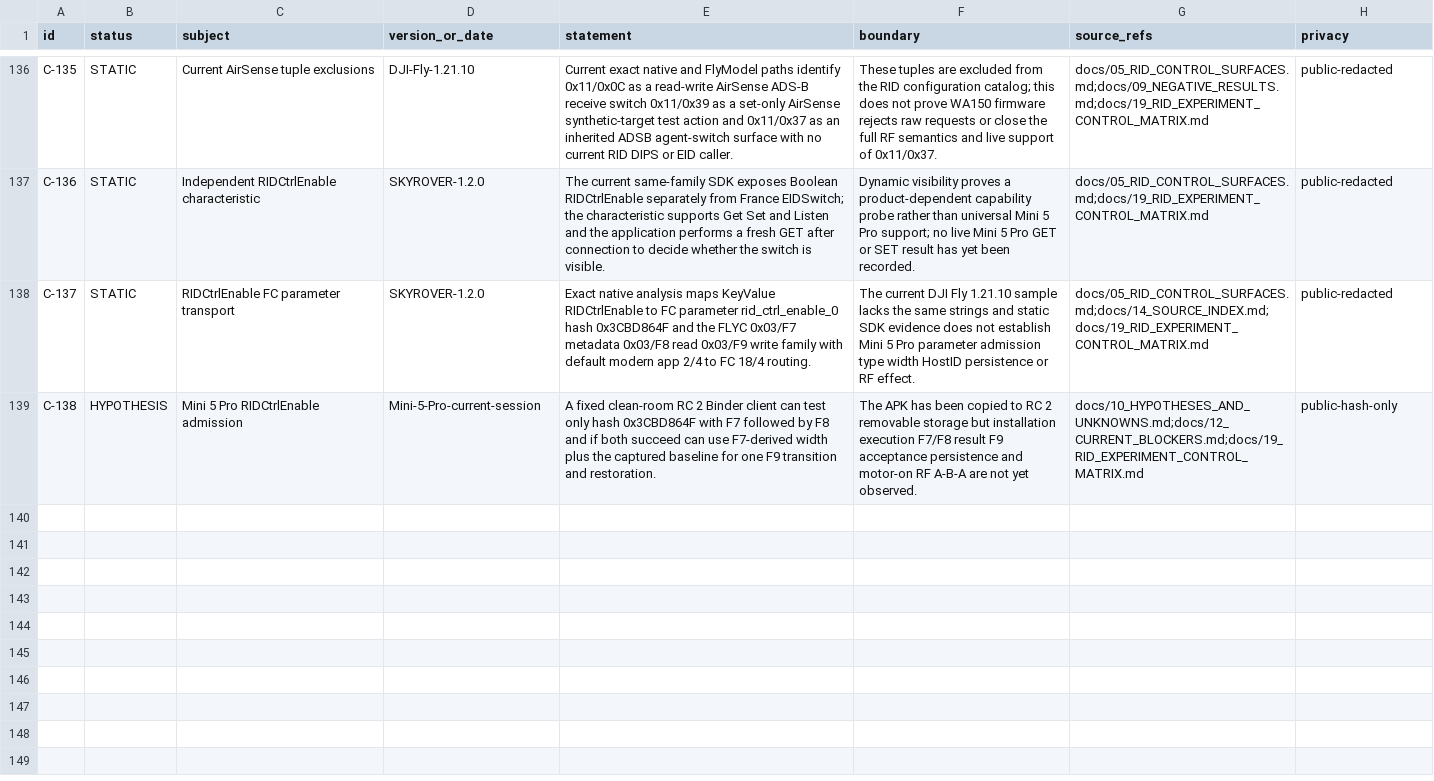
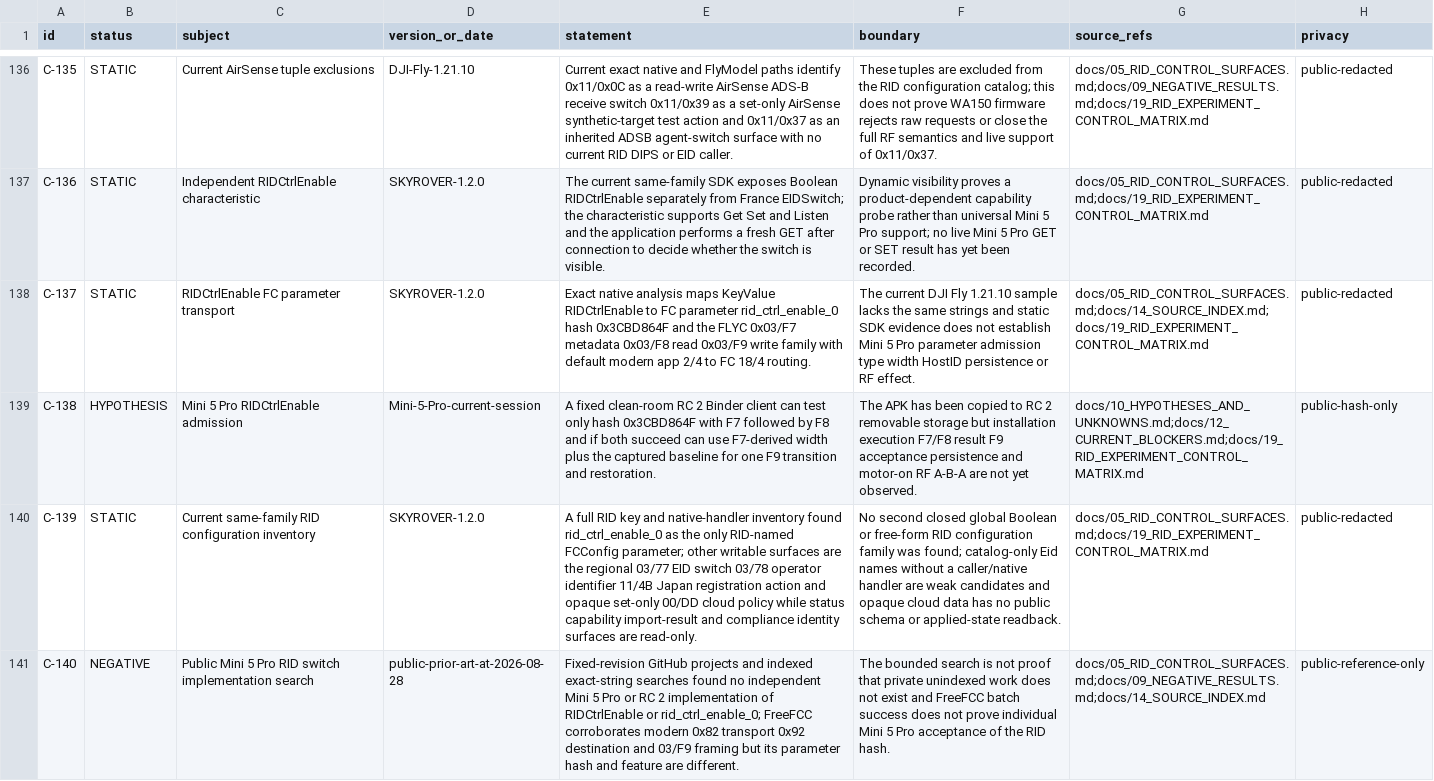
Before and after one commit to Sapphire-Rapids/DJI-RC2-Mini5Pro-Research, a CSV file: evidence/claims.csv, drawn as a sheet; only a part is shown, gaps mark what is left out; the diff names each change by its address in the sheet, - before the commit and + after, or states it on an @@ line.

Commit message:
docs: close RID control inventory and prior art

```diff
--- a/evidence/claims.csv
+++ b/evidence/claims.csv
+row 140: C-139 | STATIC | Current same-family RID configuration inventory | SKYROVER-1.2.0 | A full RID key and native-handler inventory found rid_ctrl_enable_0 as the only RID-named FCConfig parameter; other writable surfaces are the regional 03/77 EID switch 03/78 operator identifier 11/4B Japan registration action and opaque set-only 00/DD cloud policy while status capability import-result and compliance identity surfaces are read-only. | No second closed global Boolean or free-form RID configuration family was found; catalog-only Eid names without a caller/native handler are weak candidates and opaque cloud data has no public schema or applied-state readback. | docs/05_RID_CONTROL_SURFACES.md;docs/19_RID_EXPERIMENT_CONTROL_MATRIX.md | public-redacted
+row 141: C-140 | NEGATIVE | Public Mini 5 Pro RID switch implementation search | public-prior-art-at-2026-08-28 | Fixed-revision GitHub projects and indexed exact-string searches found no independent Mini 5 Pro or RC 2 implementation of RIDCtrlEnable or rid_ctrl_enable_0; FreeFCC corroborates modern 0x82 transport 0x92 destination and 03/F9 framing but its parameter hash and feature are different. | The bounded search is not proof that private unindexed work does not exist and FreeFCC batch success does not prove individual Mini 5 Pro acceptance of the RID hash. | docs/05_RID_CONTROL_SURFACES.md;docs/09_NEGATIVE_RESULTS.md;docs/14_SOURCE_INDEX.md | public-reference-only
```
Also changed, not shown: 7 other files.
